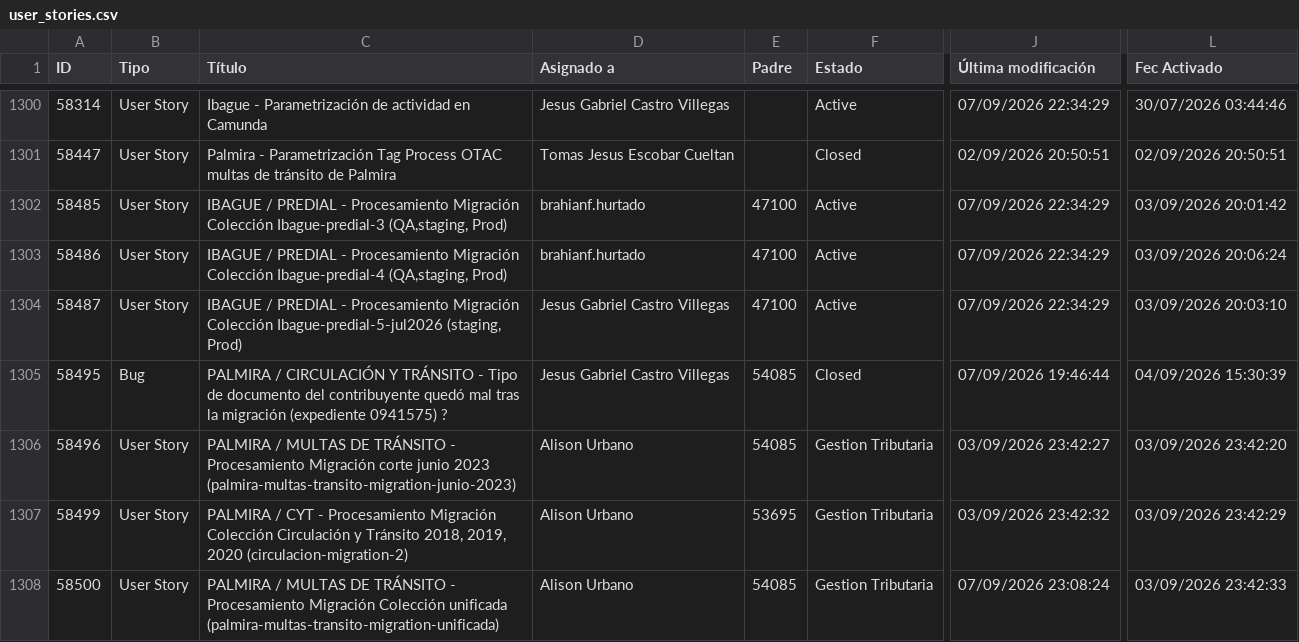
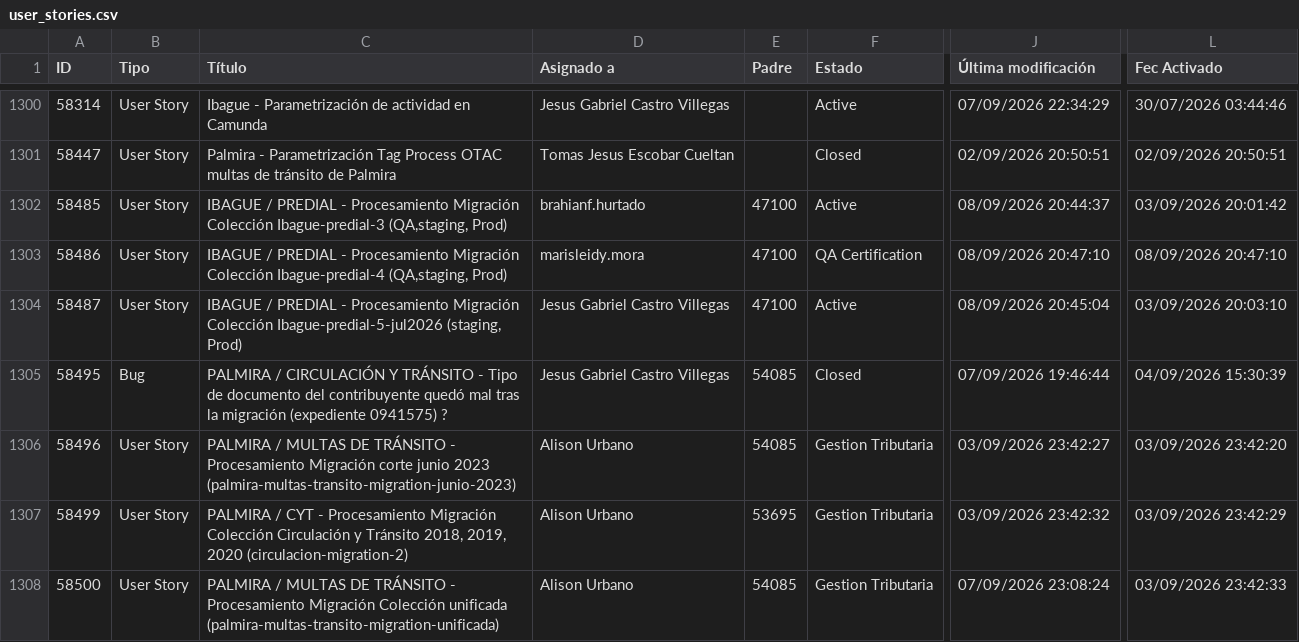
Before and after one commit to alisonfernandau-source/azure-insights-data-, a CSV file: src/data/user_stories.csv, drawn as a sheet; only a part is shown, gaps mark what is left out; the diff covers the shown part only; the diff names each change by its address in the sheet, - before the commit and + after, or states it on an @@ line.

```diff
--- a/src/data/user_stories.csv
+++ b/src/data/user_stories.csv
-J1302 (Última modificación): 07/09/2026 22:34:29
+J1302 (Última modificación): 08/09/2026 20:44:37
-D1303 (Asignado a): brahianf.hurtado
+D1303 (Asignado a): marisleidy.mora
-F1303 (Estado): Active
+F1303 (Estado): QA Certification
-J1303 (Última modificación): 07/09/2026 22:34:29
+J1303 (Última modificación): 08/09/2026 20:47:10
-L1303 (Fec Activado): 03/09/2026 20:06:24
+L1303 (Fec Activado): 08/09/2026 20:47:10
-J1304 (Última modificación): 07/09/2026 22:34:29
+J1304 (Última modificación): 08/09/2026 20:45:04
```
Also changed, not shown: 1 added row and 9 edited cells elsewhere in this file, src/data/feature_snapshot_history.csv, 1 other file.
